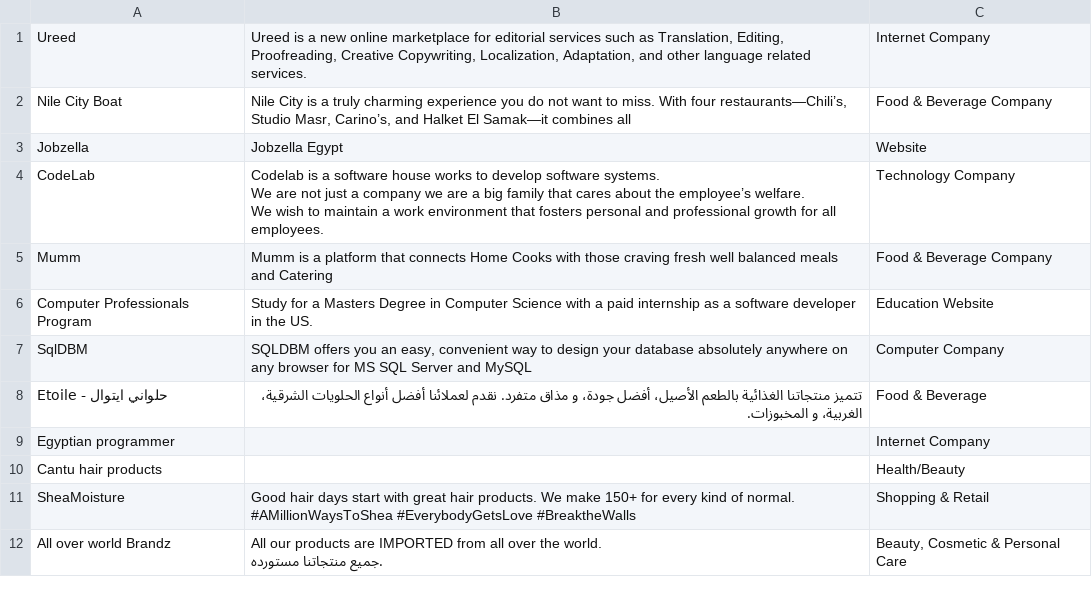
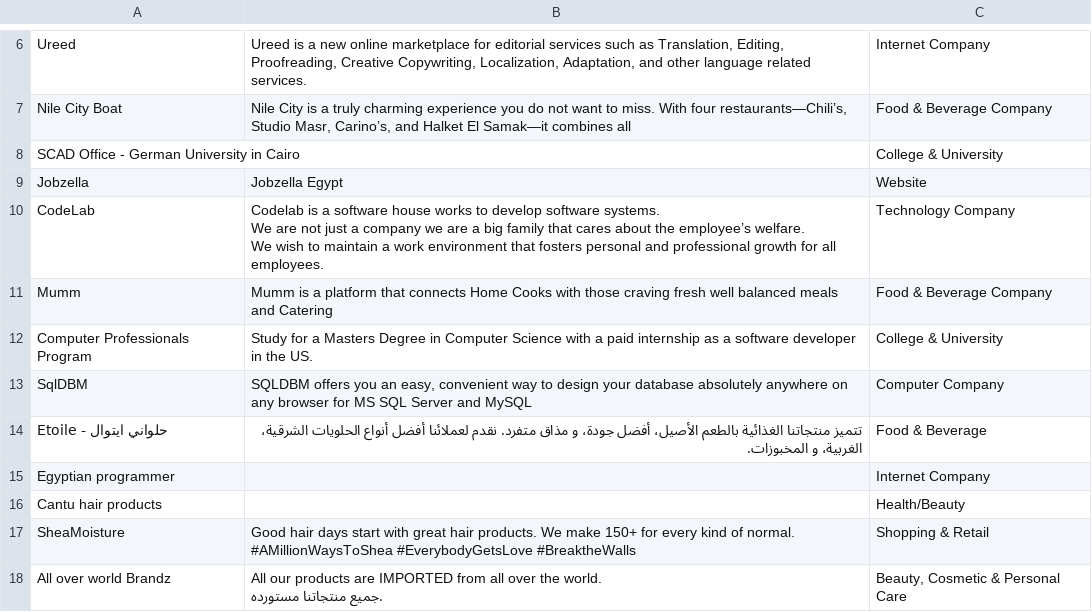
Before and after one commit to SallyHabib/BachelorProject, a CSV file: user_likes_10214280493341748.csv, drawn as a sheet; only a part is shown, gaps mark what is left out; the diff covers the shown part only.

```diff
--- a/user_likes_10214280493341748.csv
+++ b/user_likes_10214280493341748.csv
@@ -2,2 +10,3 @@ Ureed,"Ureed is a new online marketplace for editorial services such as Translat
 Nile City Boat,"Nile City is a truly charming experience you do not want to miss. With four restaurants—Chili’s, Studio Masr, Carino’s, and Halket El Samak—it combines all",Food & Beverage Company
+SCAD Office - German University in Cairo,,College & University
 Jobzella,Jobzella Egypt,Website
@@ -7,3 +16,3 @@ We wish to maintain a work environment that fosters personal and professional gr
 Mumm,Mumm is a platform that connects Home Cooks with those craving fresh well balanced meals and Catering,Food & Beverage Company
-Computer Professionals Program,Study for a Masters Degree in Computer Science with a paid internship as a software developer in the US.,Education Website
+Computer Professionals Program,Study for a Masters Degree in Computer Science with a paid internship as a software developer in the US.,College & University
 SqlDBM,"SQLDBM offers you an easy, convenient way to design your database absolutely anywhere on any browser for MS SQL Server and MySQL",Computer Company
```
Also changed, not shown: 16 added rows elsewhere in this file, user_events_10156140722734774.csv, user_events_10208187604686653.csv, 30 other files.
